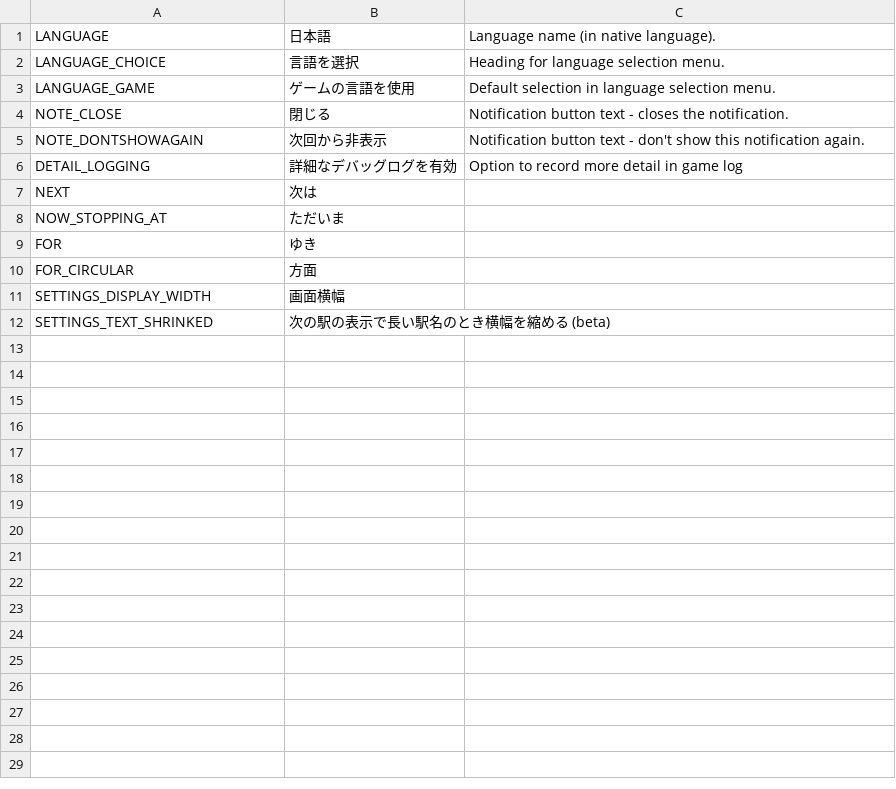
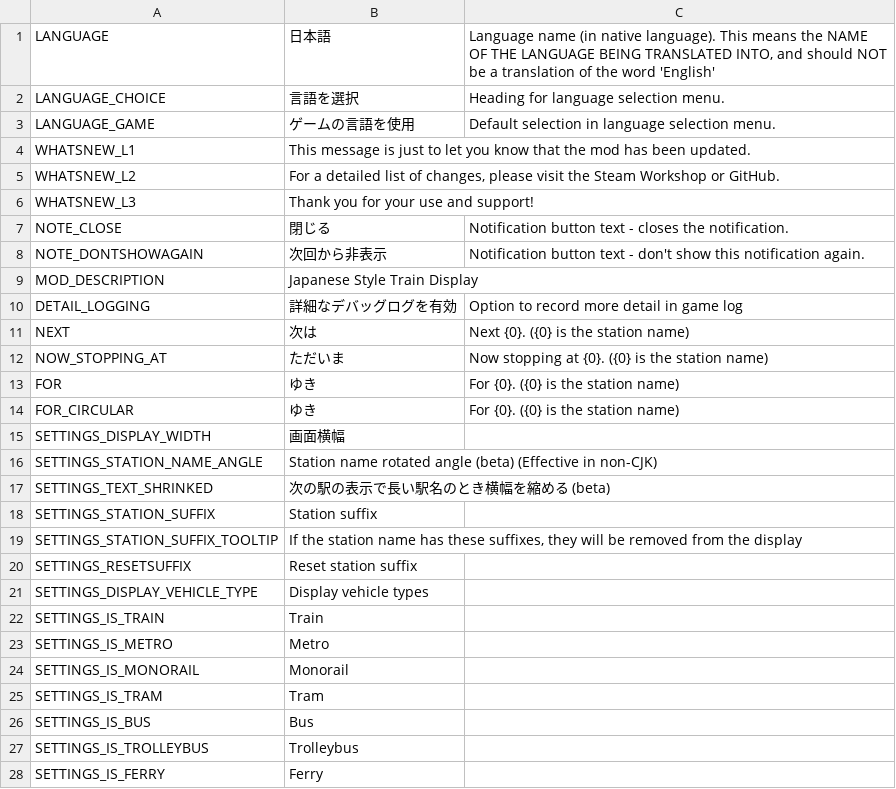
Before and after one commit to will258012/TrainDisplayUpdated, a CSV file: TrainDisplay/Translations/ja-JP.csv, drawn as a sheet; only a part is shown; the diff covers the shown part only.

Commit message:
New translations en-en.csv (Japanese)

```diff
--- a/TrainDisplay/Translations/ja-JP.csv
+++ b/TrainDisplay/Translations/ja-JP.csv
@@ -1,12 +1,28 @@
-"LANGUAGE","日本語","Language name (in native language)."
+"LANGUAGE","日本語","Language name (in native language).  This means the NAME OF THE LANGUAGE BEING TRANSLATED INTO, and should NOT be a translation of the word 'English'"
 "LANGUAGE_CHOICE","言語を選択","Heading for language selection menu."
 "LANGUAGE_GAME","ゲームの言語を使用","Default selection in language selection menu."
+"WHATSNEW_L1","This message is just to let you know that the mod has been updated.",""
+"WHATSNEW_L2","For a detailed list of changes, please visit the Steam Workshop or GitHub.",""
+"WHATSNEW_L3","Thank you for your use and support!",""
 "NOTE_CLOSE","閉じる","Notification button text - closes the notification."
 "NOTE_DONTSHOWAGAIN","次回から非表示","Notification button text - don't show this notification again."
+"MOD_DESCRIPTION","Japanese Style Train Display",""
 "DETAIL_LOGGING","詳細なデバッグログを有効","Option to record more detail in game log"
-"NEXT","次は",""
-"NOW_STOPPING_AT","ただいま",""
-"FOR","ゆき",""
-"FOR_CIRCULAR","方面",""
+"NEXT","次は","Next {0}. ({0} is the station name)"
+"NOW_STOPPING_AT","ただいま","Now stopping at {0}. ({0} is the station name)"
+"FOR","ゆき","For {0}. ({0} is the station name)"
+"FOR_CIRCULAR","ゆき","For {0}. ({0} is the station name)"
 "SETTINGS_DISPLAY_WIDTH","画面横幅",""
+"SETTINGS_STATION_NAME_ANGLE","Station name rotated angle (beta) (Effective in non-CJK)",""
 "SETTINGS_TEXT_SHRINKED","次の駅の表示で長い駅名のとき横幅を縮める (beta)",""
+"SETTINGS_STATION_SUFFIX","Station suffix",""
+"SETTINGS_STATION_SUFFIX_TOOLTIP","If the station name has these suffixes, they will be removed from the display",""
+"SETTINGS_RESETSUFFIX","Reset station suffix",""
+"SETTINGS_DISPLAY_VEHICLE_TYPE","Display vehicle types",""
+"SETTINGS_IS_TRAIN","Train",""
+"SETTINGS_IS_METRO","Metro",""
+"SETTINGS_IS_MONORAIL","Monorail",""
+"SETTINGS_IS_TRAM","Tram",""
+"SETTINGS_IS_BUS","Bus",""
+"SETTINGS_IS_TROLLEYBUS","Trolleybus",""
+"SETTINGS_IS_FERRY","Ferry",""
```
Also changed, not shown: 7 added rows elsewhere in this file.
